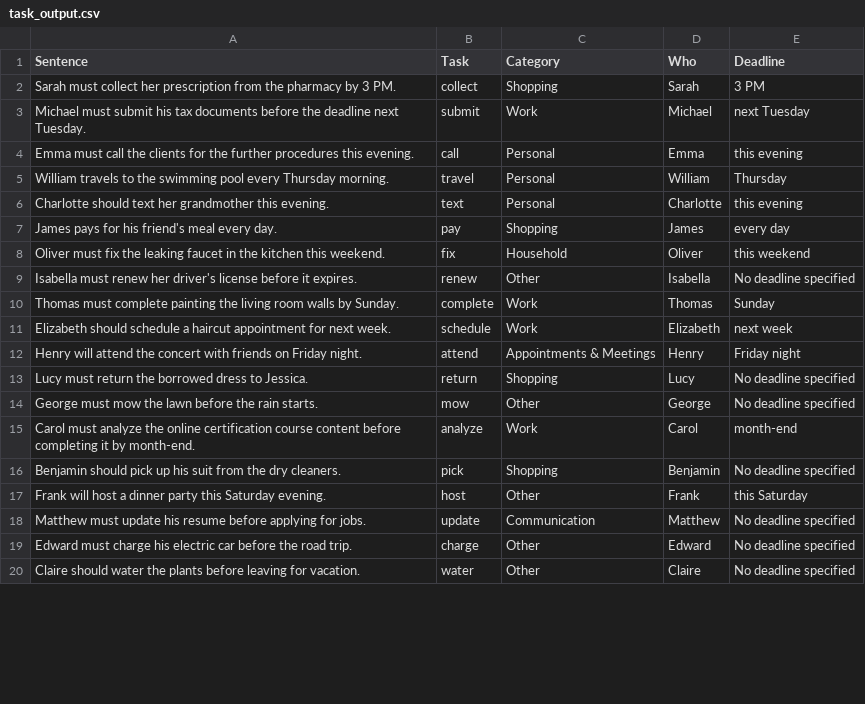
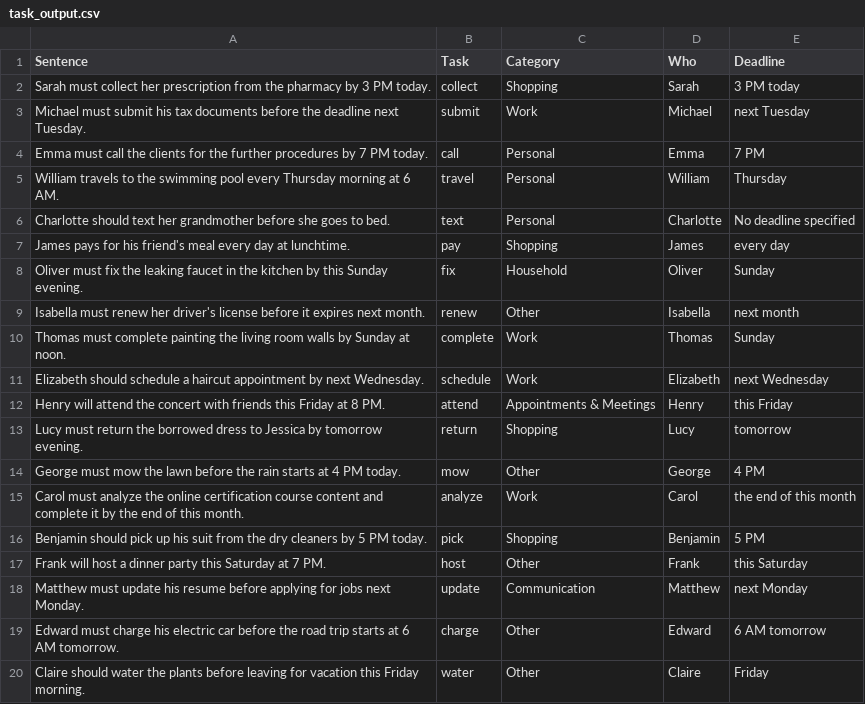
Before and after one commit to Parth0124/task-extraction, a CSV file: task_output.csv, drawn as a sheet; only a part is shown; the diff covers the shown part only.

```diff
--- a/task_output.csv
+++ b/task_output.csv
@@ -1,20 +1,20 @@
 Sentence,Task,Category,Who,Deadline
-Sarah must collect her prescription from the pharmacy by 3 PM.,collect,Shopping,Sarah,3 PM
+Sarah must collect her prescription from the pharmacy by 3 PM today.,collect,Shopping,Sarah,3 PM today
 Michael must submit his tax documents before the deadline next Tuesday.,submit,Work,Michael,next Tuesday
-Emma must call the clients for the further procedures this evening.,call,Personal,Emma,this evening
-William travels to the swimming pool every Thursday morning.,travel,Personal,William,Thursday
-Charlotte should text her grandmother this evening.,text,Personal,Charlotte,this evening
-James pays for his friend's meal every day.,pay,Shopping,James,every day
-Oliver must fix the leaking faucet in the kitchen this weekend.,fix,Household,Oliver,this weekend
-Isabella must renew her driver's license before it expires.,renew,Other,Isabella,No deadline specified
-Thomas must complete painting the living room walls by Sunday.,complete,Work,Thomas,Sunday
-Elizabeth should schedule a haircut appointment for next week.,schedule,Work,Elizabeth,next week
-Henry will attend the concert with friends on Friday night.,attend,Appointments & Meetings,Henry,Friday night
-Lucy must return the borrowed dress to Jessica.,return,Shopping,Lucy,No deadline specified
-George must mow the lawn before the rain starts.,mow,Other,George,No deadline specified
-Carol must analyze the online certification course content before completing it by month-end.,analyze,Work,Carol,month-end
-Benjamin should pick up his suit from the dry cleaners.,pick,Shopping,Benjamin,No deadline specified
-Frank will host a dinner party this Saturday evening.,host,Other,Frank,this Saturday
-Matthew must update his resume before applying for jobs.,update,Communication,Matthew,No deadline specified
-Edward must charge his electric car before the road trip.,charge,Other,Edward,No deadline specified
-Claire should water the plants before leaving for vacation.,water,Other,Claire,No deadline specified
+Emma must call the clients for the further procedures by 7 PM today.,call,Personal,Emma,7 PM
+William travels to the swimming pool every Thursday morning at 6 AM.,travel,Personal,William,Thursday
+Charlotte should text her grandmother before she goes to bed.,text,Personal,Charlotte,No deadline specified
+James pays for his friend's meal every day at lunchtime.,pay,Shopping,James,every day
+Oliver must fix the leaking faucet in the kitchen by this Sunday evening.,fix,Household,Oliver,Sunday
+Isabella must renew her driver's license before it expires next month.,renew,Other,Isabella,next month
+Thomas must complete painting the living room walls by Sunday at noon.,complete,Work,Thomas,Sunday
+Elizabeth should schedule a haircut appointment by next Wednesday.,schedule,Work,Elizabeth,next Wednesday
+Henry will attend the concert with friends this Friday at 8 PM.,attend,Appointments & Meetings,Henry,this Friday
+Lucy must return the borrowed dress to Jessica by tomorrow evening.,return,Shopping,Lucy,tomorrow
+George must mow the lawn before the rain starts at 4 PM today.,mow,Other,George,4 PM
+Carol must analyze the online certification course content and complete it by the end of this month.,analyze,Work,Carol,the end of this month
+Benjamin should pick up his suit from the dry cleaners by 5 PM today.,pick,Shopping,Benjamin,5 PM
+Frank will host a dinner party this Saturday at 7 PM.,host,Other,Frank,this Saturday
+Matthew must update his resume before applying for jobs next Monday.,update,Communication,Matthew,next Monday
+Edward must charge his electric car before the road trip starts at 6 AM tomorrow.,charge,Other,Edward,6 AM tomorrow
+Claire should water the plants before leaving for vacation this Friday morning.,water,Other,Claire,Friday
```
Also changed, not shown: 50 edited cells elsewhere in this file, 2 other files.
